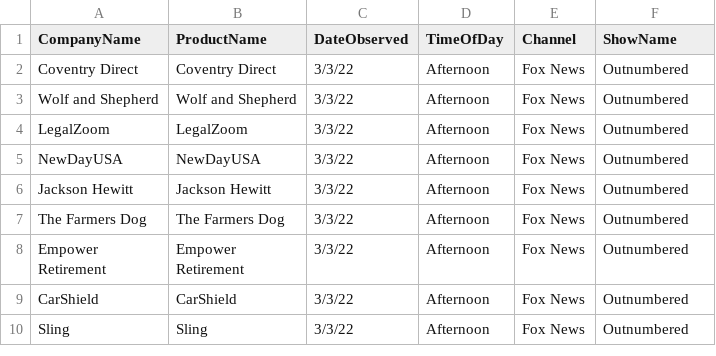
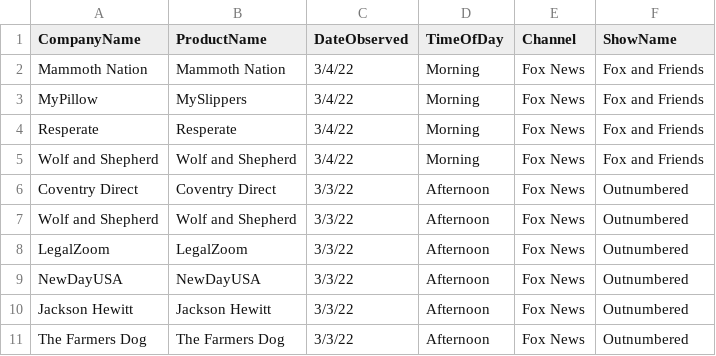
Before and after one commit to whoadvertiseson/whoadvertiseson, a CSV file: FoxNews/FoxNewsChannel_ObservedAdvertisements.csv, drawn as a sheet; only a part is shown; the shorter side is filled out with more unchanged rows.

Commit message:
Add files via upload

```diff
--- a/FoxNews/FoxNewsChannel_ObservedAdvertisements.csv
+++ b/FoxNews/FoxNewsChannel_ObservedAdvertisements.csv
@@ -1,2 +1,6 @@
 CompanyName,ProductName,DateObserved,TimeOfDay,Channel,ShowName
+Mammoth Nation,Mammoth Nation,3/4/22,Morning,Fox News,Fox and Friends
+MyPillow,MySlippers,3/4/22,Morning,Fox News,Fox and Friends
+Resperate,Resperate,3/4/22,Morning,Fox News,Fox and Friends
+Wolf and Shepherd,Wolf and Shepherd,3/4/22,Morning,Fox News,Fox and Friends
 Coventry Direct,Coventry Direct,3/3/22,Afternoon,Fox News,Outnumbered
```
